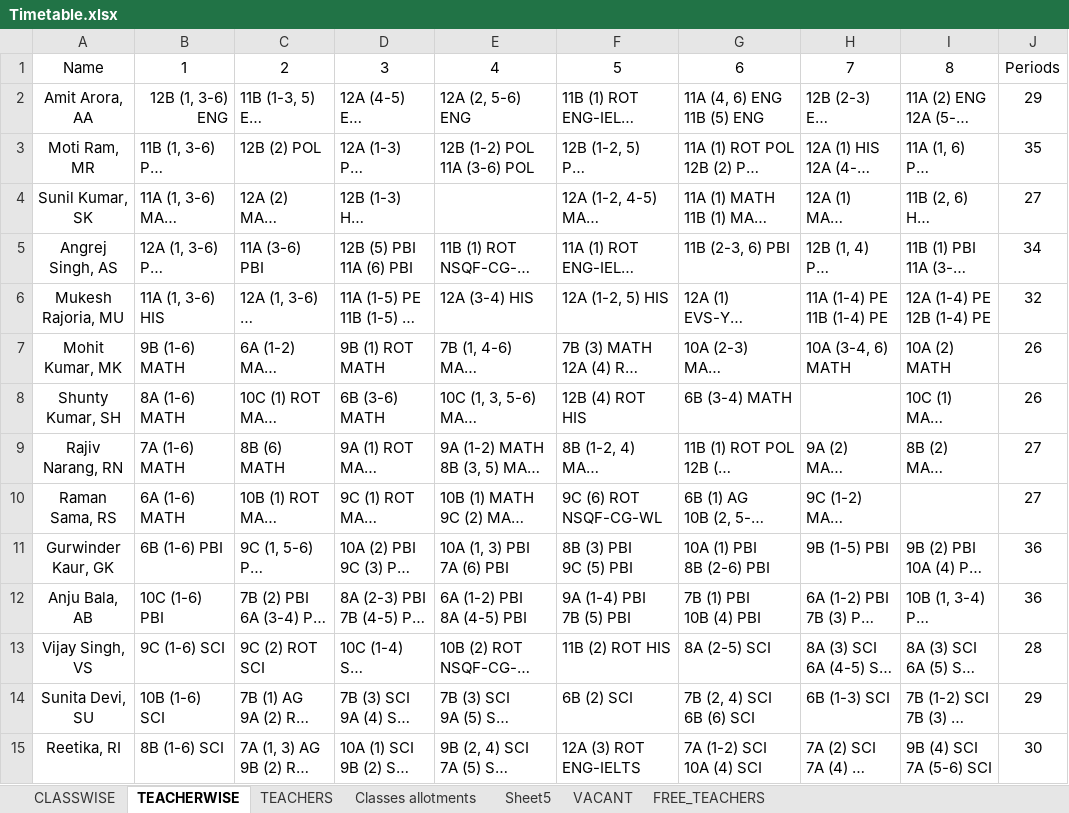
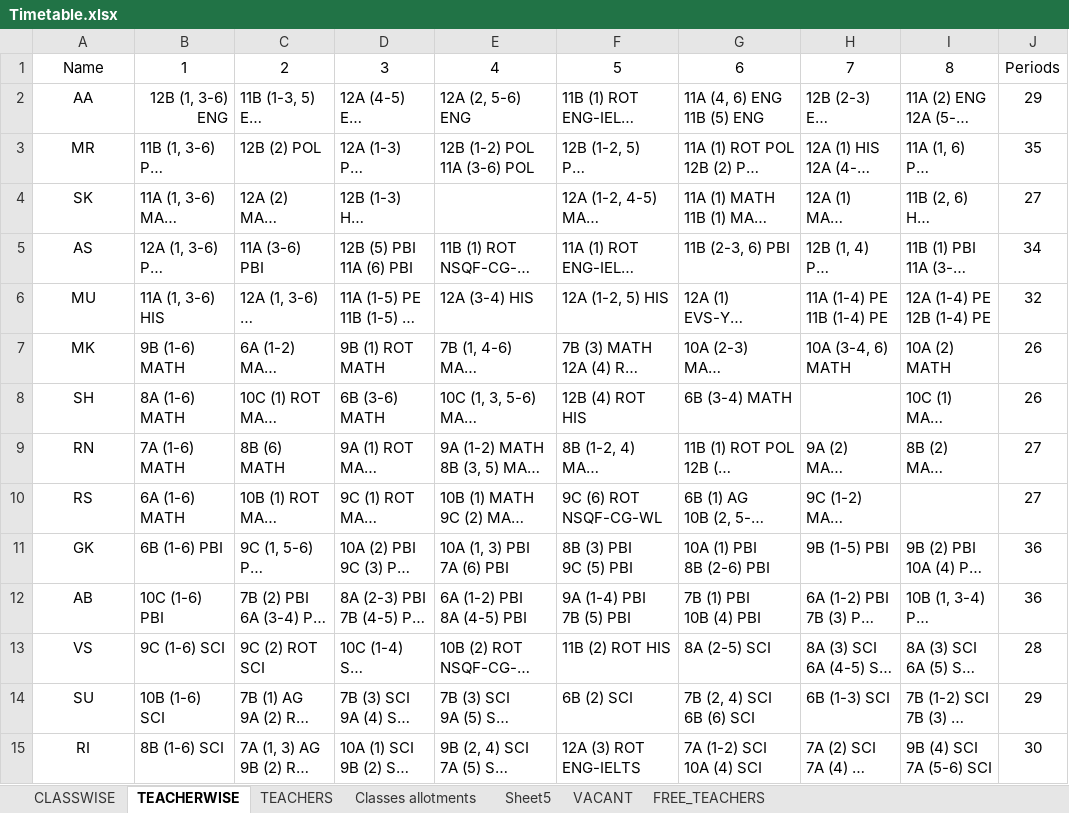
Before and after one commit to sangwal/twig, an Excel workbook: Timetable.xlsx, sheet TEACHERWISE, drawn as a sheet; only a part is shown; long unchanged cells end in …; values as stored, in another font and other column widths than the file's, no borders; charts and pictures not drawn; the diff covers the shown part only; the diff names each change by its address in the sheet, - before the commit and + after, or states it on an @@ line.

```diff
--- a/Timetable.xlsx (sheet TEACHERWISE)
+++ b/Timetable.xlsx (sheet TEACHERWISE)
-A2: Amit Arora, AA
+A2: AA
-A3: Moti Ram, MR
+A3: MR
-A4: Sunil Kumar, SK
+A4: SK
-A5: Angrej Singh, AS
+A5: AS
-A6: Mukesh Rajoria, MU
+A6: MU
-A7: Mohit Kumar, MK
+A7: MK
-A8: Shunty Kumar, SH
+A8: SH
-A9: Rajiv Narang, RN
+A9: RN
-A10: Raman Sama, RS
+A10: RS
-A11: Gurwinder Kaur, GK
+A11: GK
-A12: Anju Bala, AB
+A12: AB
-A13: Vijay Singh, VS
+A13: VS
-A14: Sunita Devi, SU
+A14: SU
-A15: Reetika, RI
+A15: RI
```
Also changed, not shown: 14 edited cells elsewhere in this sheet, sheet VACANT, sheet CLASSWISE, charts or pictures, 1 other file.
